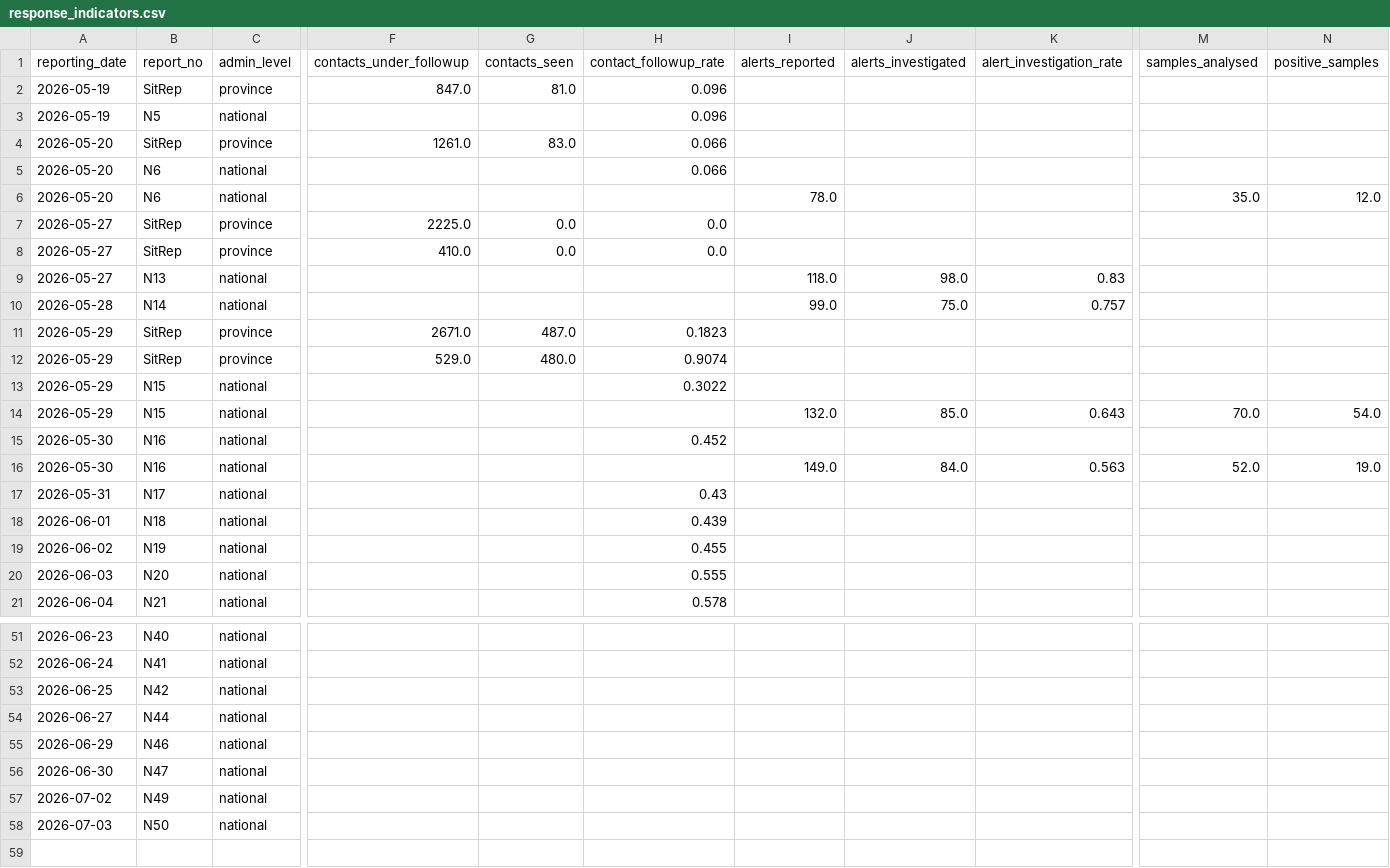
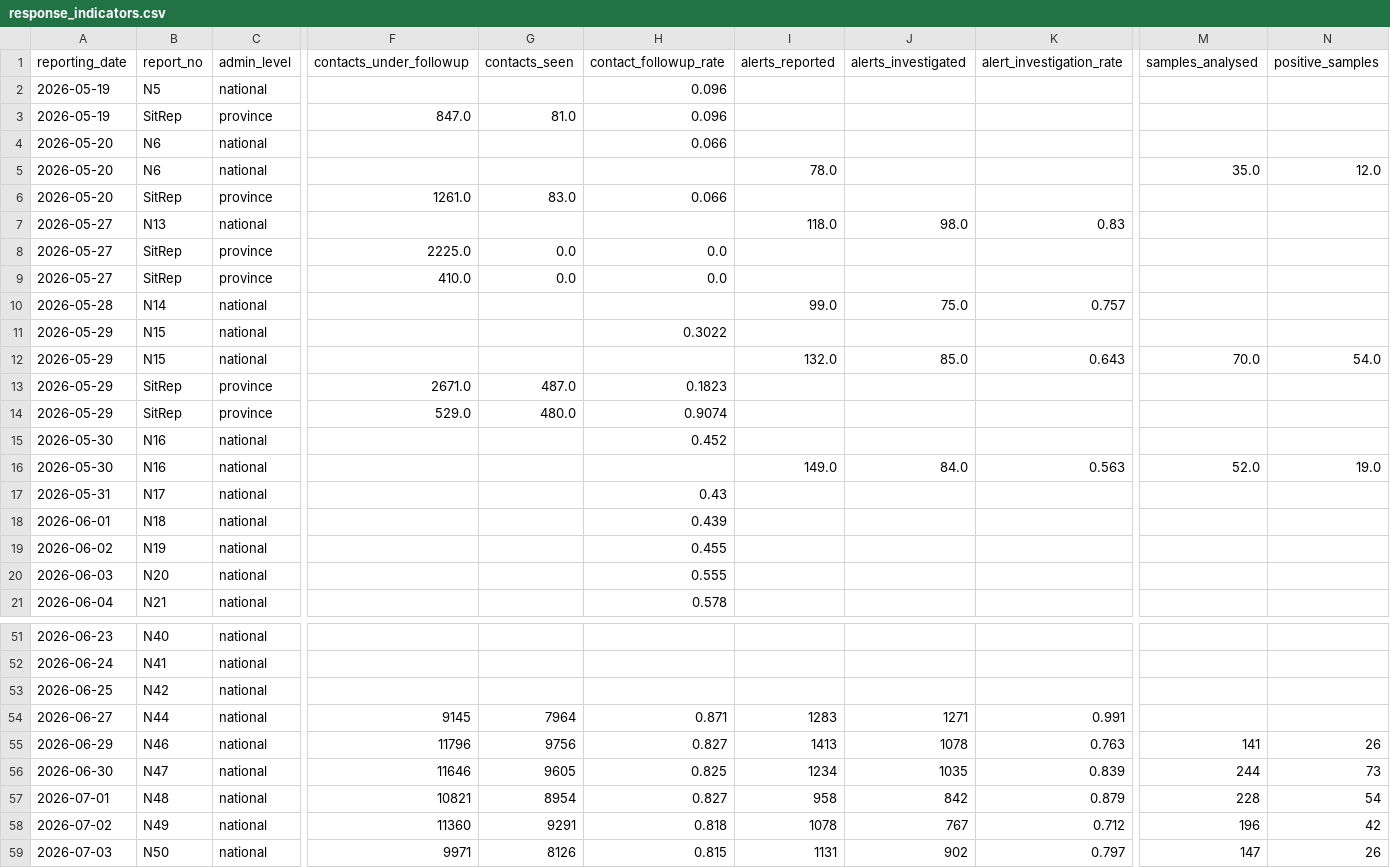
Before and after one commit to mosuzuki/drc_mobility, a CSV file: data/response_indicators.csv, drawn as a sheet; only a part is shown, gaps mark what is left out; removed rows and columns are numbered as before the commit, all else as after; rows hold the shown columns only; the diff covers the shown part only; the diff names each change by its address in the sheet, - before the commit and + after, or states it on an @@ line.

```diff
--- a/data/response_indicators.csv
+++ b/data/response_indicators.csv
@@ row 3 moved to row 2: 2026-05-19 @@
@@ row 4 moved to row 6: 2026-05-20 @@
@@ row 9 moved to row 7: 2026-05-27 @@
@@ row 13 moved to row 11: 2026-05-29 @@
@@ row 14 moved to row 12: 2026-05-29 @@
-row 54: 2026-06-27 | N44 | national
-row 55: 2026-06-29 | N46 | national
-row 56: 2026-06-30 | N47 | national
-row 57: 2026-07-02 | N49 | national
-row 58: 2026-07-03 | N50 | national
+row 54: 2026-06-27 | N44 | national | 9145 | 7964 | 0.871 | 1283 | 1271 | 0.991
+row 55: 2026-06-29 | N46 | national | 11796 | 9756 | 0.827 | 1413 | 1078 | 0.763 | 141 | 26
+row 56: 2026-06-30 | N47 | national | 11646 | 9605 | 0.825 | 1234 | 1035 | 0.839 | 244 | 73
+row 57: 2026-07-01 | N48 | national | 10821 | 8954 | 0.827 | 958 | 842 | 0.879 | 228 | 54
+row 58: 2026-07-02 | N49 | national | 11360 | 9291 | 0.818 | 1078 | 767 | 0.712 | 196 | 42
+row 59: 2026-07-03 | N50 | national | 9971 | 8126 | 0.815 | 1131 | 902 | 0.797 | 147 | 26
```
Also changed, not shown: 4 moved rows elsewhere in this file, data/ai_sitrep_summary.csv, data/cases_unventilated.csv, 12 other files.
